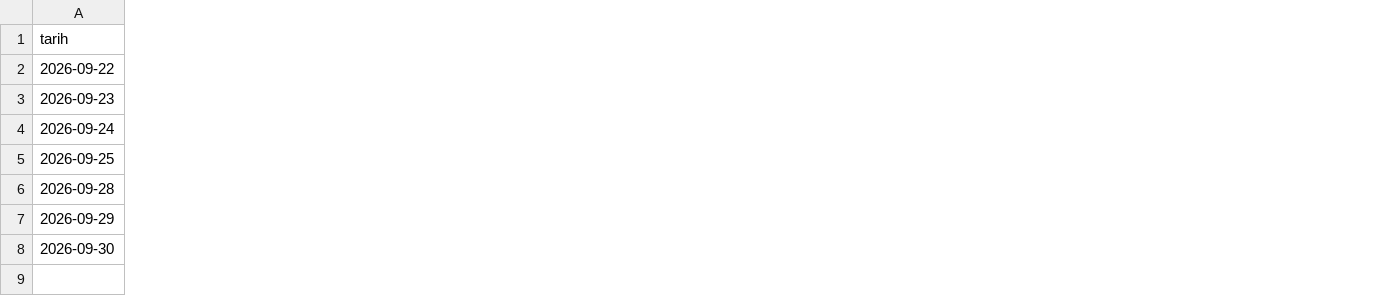
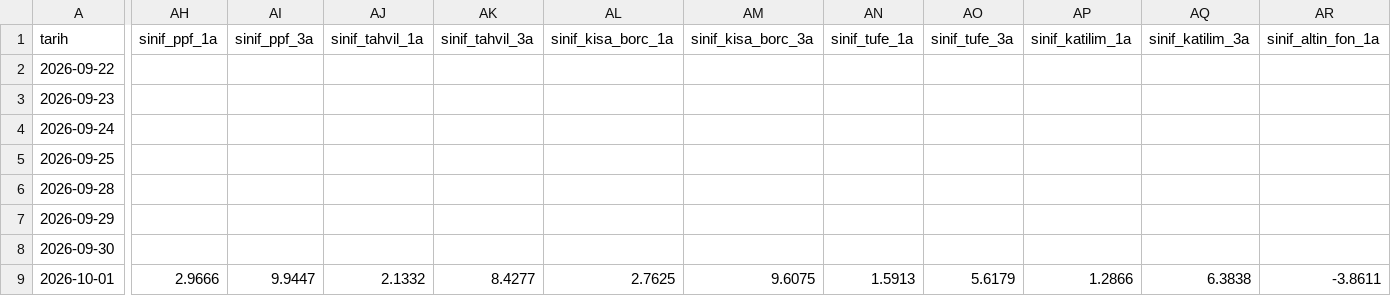
Before and after one commit to OrhanBoyali/bist-radar, a CSV file: output/gunluk_arsiv.csv, drawn as a sheet; only a part is shown, gaps mark what is left out; rows hold the shown columns only; the diff covers the shown part only; the diff names each change by its address in the sheet, - before the commit and + after, or states it on an @@ line.

```diff
--- a/output/gunluk_arsiv.csv
+++ b/output/gunluk_arsiv.csv
+column AH (sinif_ppf_1a), empty
+column AI (sinif_ppf_3a), empty
+column AJ (sinif_tahvil_1a), empty
+column AK (sinif_tahvil_3a), empty
+column AL (sinif_kisa_borc_1a), empty
+column AM (sinif_kisa_borc_3a), empty
+column AN (sinif_tufe_1a), empty
+column AO (sinif_tufe_3a), empty
+column AP (sinif_katilim_1a), empty
+column AQ (sinif_katilim_3a), empty
+column AR (sinif_altin_fon_1a), empty
+row 9: 2026-10-01 | 2.9666 | 9.9447 | 2.1332 | 8.4277 | 2.7625 | 9.6075 | 1.5913 | 5.6179 | 1.2866 | 6.3838 | -3.8611
```
Also changed, not shown: 7 added columns elsewhere in this file, 3 other files.
